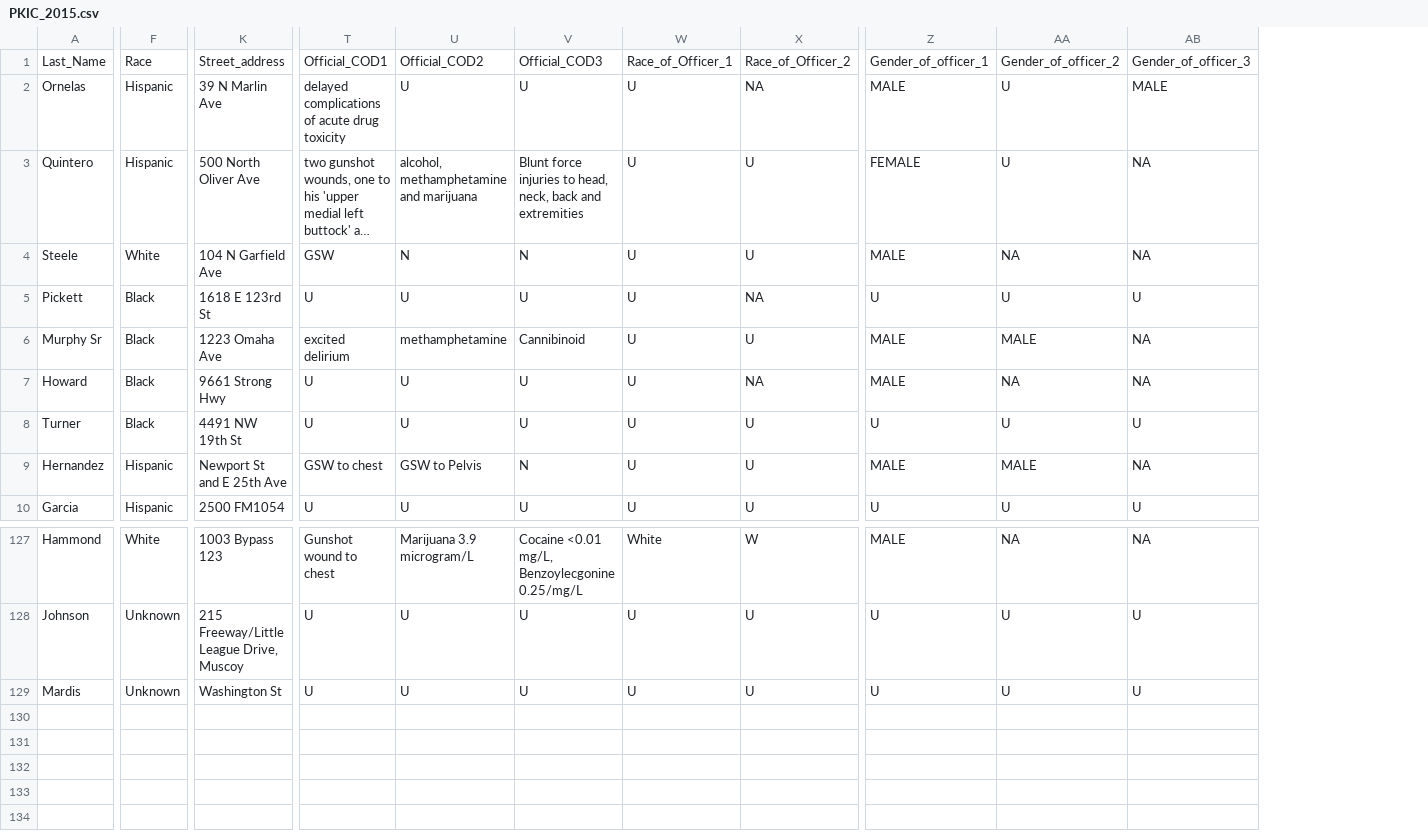
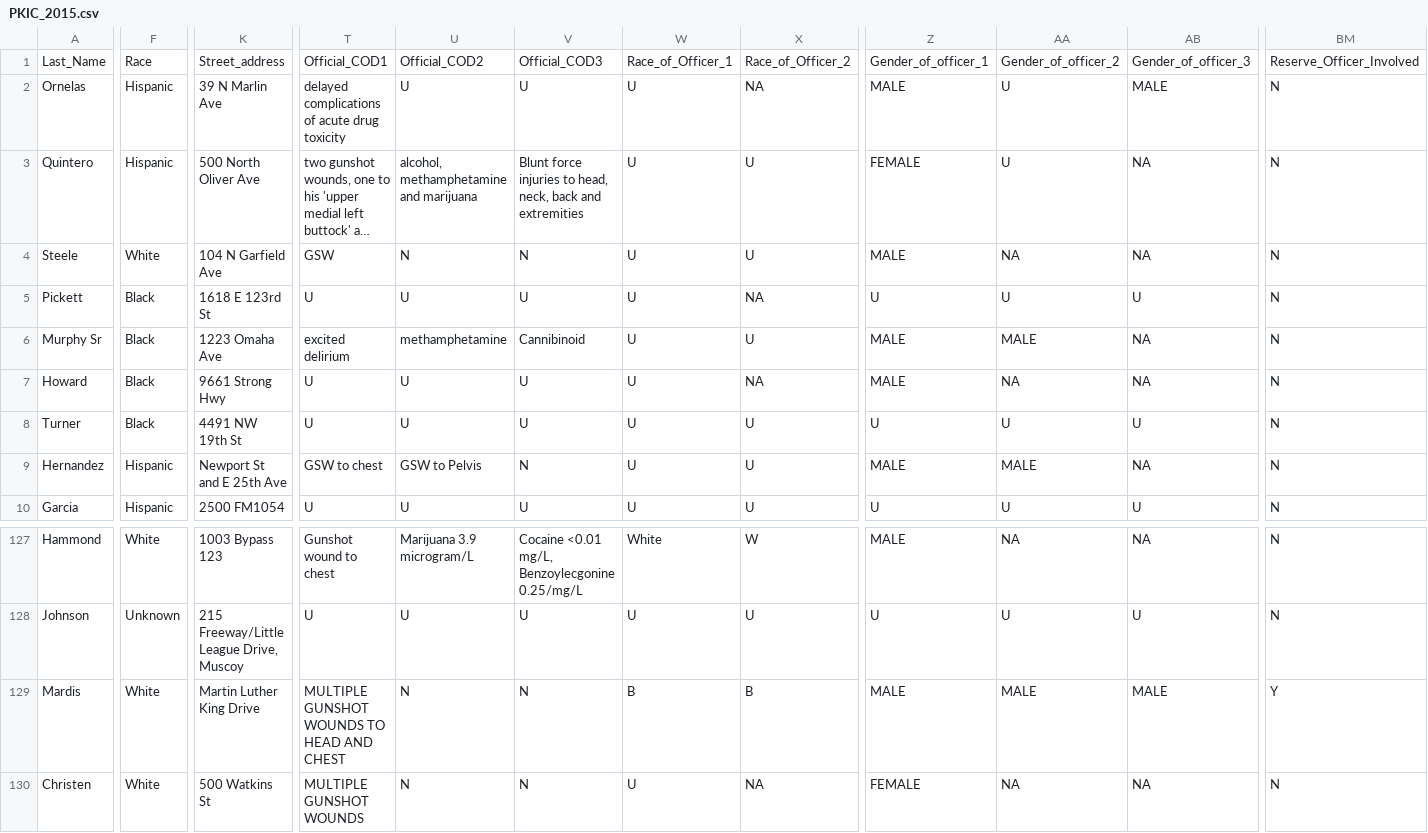
Before and after one commit to DanBuchan/pkic_corrected, a CSV file: DBs/PKIC_2015.csv, drawn as a sheet; only a part is shown, gaps mark what is left out; long unchanged cells end in …; rows hold the shown columns only; the diff covers the shown part only; the diff names each change by its address in the sheet, - before the commit and + after, or states it on an @@ line.

Commit message:
Updated jeremy mardis event to correct coroner statement as to location of gunshots

```diff
--- a/DBs/PKIC_2015.csv
+++ b/DBs/PKIC_2015.csv
+column BM, rows 1-10: Reserve_Officer_Involved | N | N | N | N | N | N | N | N | N; rows 127-129: N | N | Y
-F129: Unknown
+F129: White
-K129: Washington St
+K129: Martin Luther King Drive
-T129: U
+T129: MULTIPLE GUNSHOT WOUNDS TO HEAD AND CHEST
-U129: U
+U129: N
-V129: U
+V129: N
-W129: U
+W129: B
-X129: U
+X129: B
-Z129: U
+Z129: MALE
-AA129: U
+AA129: MALE
-AB129: U
+AB129: MALE
+row 130: Christen | White | 500 Watkins St | MULTIPLE GUNSHOT WOUNDS | N | N | U | NA | FEMALE | NA | NA | N
```
Also changed, not shown: 5 edited cells elsewhere in this file.
